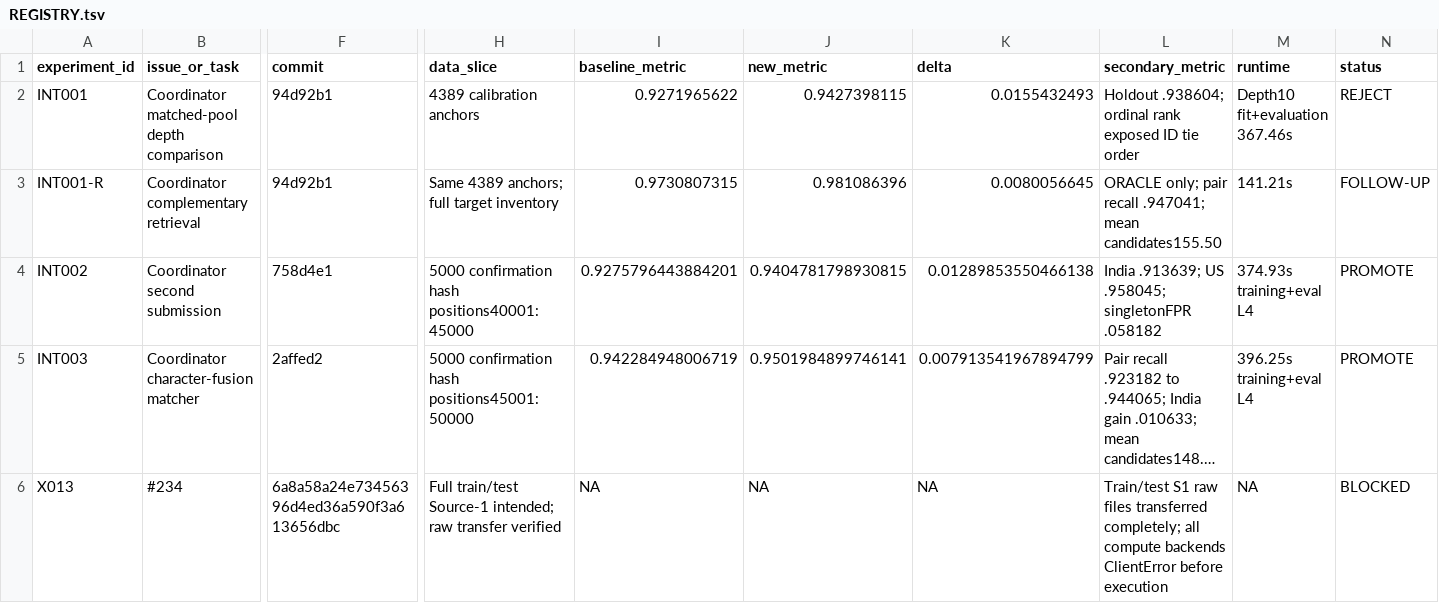
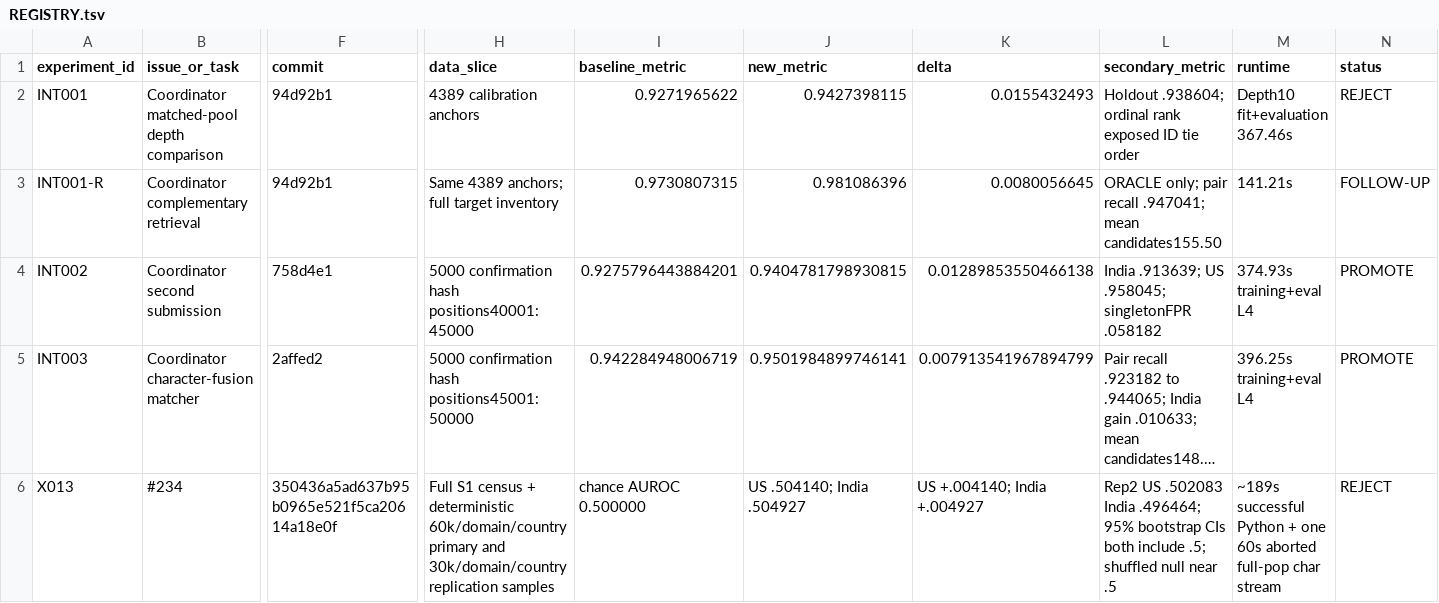
Before and after one commit to sting-raider/Team-517-ML, a TSV file: experiments/REGISTRY.tsv, drawn as a sheet; only a part is shown, gaps mark what is left out; long unchanged cells end in …; the diff names each change by its address in the sheet, - before the commit and + after, or states it on an @@ line.

Commit message:
X013: register recovered negative adversarial-shift result

```diff
--- a/experiments/REGISTRY.tsv
+++ b/experiments/REGISTRY.tsv
-F6 (commit): 6a8a58a24e73456396d4ed36a590f3a613656dbc
+F6 (commit): 350436a5ad637b95b0965e521f5ca20614a18e0f
-H6 (data_slice): Full train/test Source-1 intended; raw transfer verified
+H6 (data_slice): Full S1 census + deterministic 60k/domain/country primary and 30k/domain/country replication samples
-I6 (baseline_metric): NA
+I6 (baseline_metric): chance AUROC 0.500000
-J6 (new_metric): NA
+J6 (new_metric): US .504140; India .504927
-K6 (delta): NA
+K6 (delta): US +.004140; India +.004927
-L6 (secondary_metric): Train/test S1 raw files transferred completely; all compute backends ClientError before execution
+L6 (secondary_metric): Rep2 US .502083 India .496464; 95% bootstrap CIs both include .5; shuffled null near .5
-M6 (runtime): NA
+M6 (runtime): ~189s successful Python + one 60s aborted full-pop char stream
-N6 (status): BLOCKED
+N6 (status): REJECT
```
